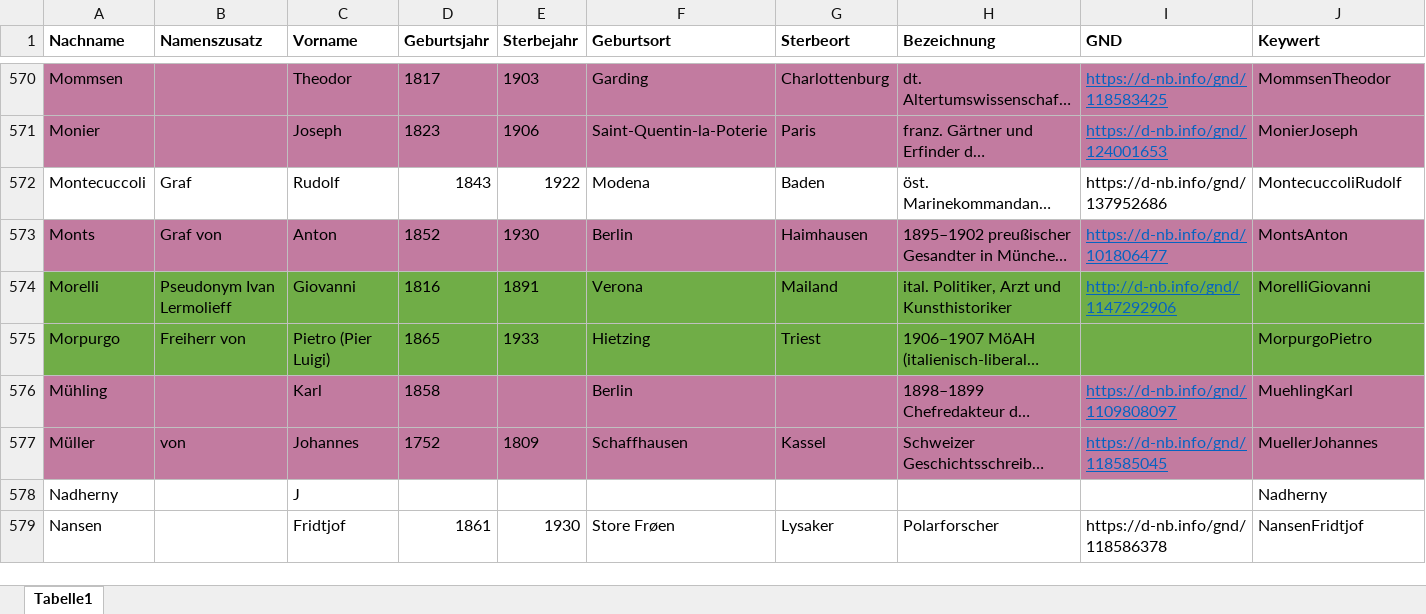
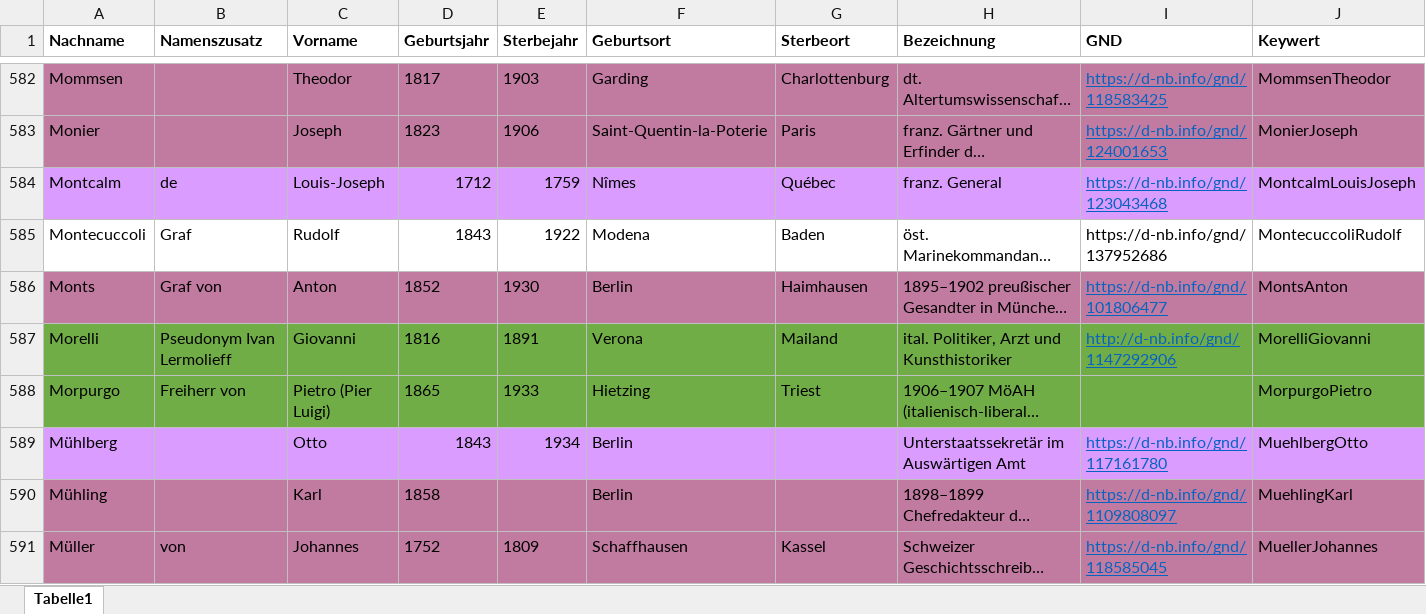
Before and after one commit to KfNGOe/baernreither-data, an Excel workbook: data/xlsx/Baernreither_Personenregister_2024.xlsx, sheet Tabelle1, drawn as a sheet; only a part is shown, gaps mark what is left out; the shorter side is filled out with more unchanged rows; long unchanged cells end in …; values as stored, in another font and other column widths than the file's, no borders; table styles not drawn; the diff covers the shown part only; the diff names each change by its address in the sheet, - before the commit and + after, or states it on an @@ line.

```diff
--- a/data/xlsx/Baernreither_Personenregister_2024.xlsx (sheet Tabelle1)
+++ b/data/xlsx/Baernreither_Personenregister_2024.xlsx (sheet Tabelle1)
+row 584: Montcalm | de | Louis-Joseph | 1712 | 1759 | Nîmes | Québec | franz. General | https://d-nb.info/gnd/123043468 | MontcalmLouisJoseph
+row 589: Mühlberg |  | Otto | 1843 | 1934 | Berlin |  | Unterstaatssekretär im Auswärtigen Amt | https://d-nb.info/gnd/117161780 | MuehlbergOtto
```
Also changed, not shown: 52 added rows elsewhere in this sheet.
